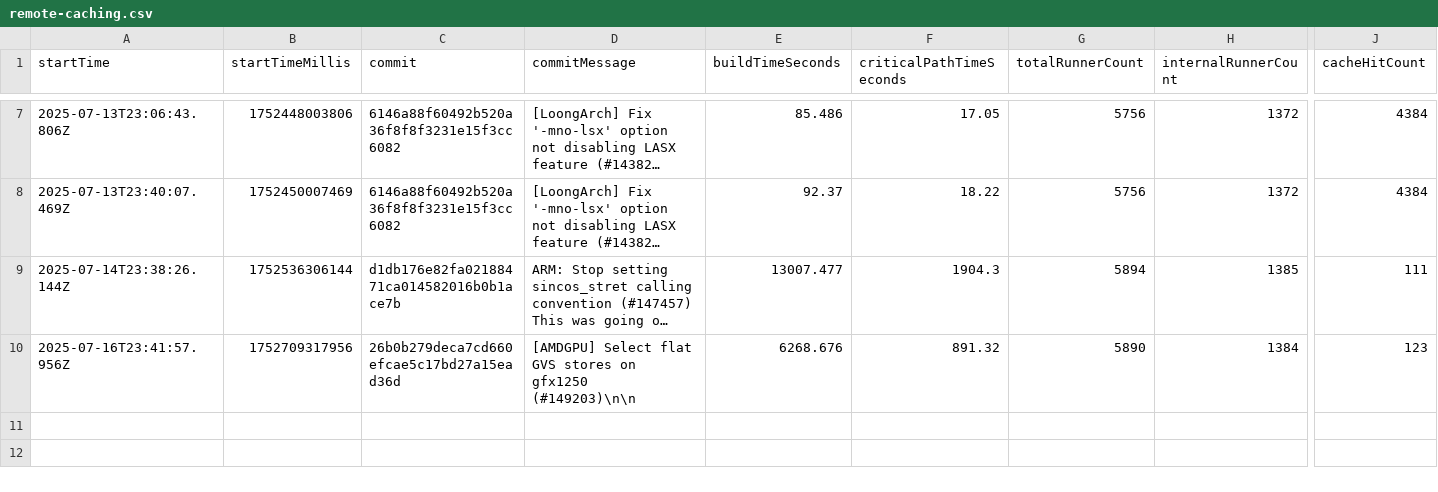
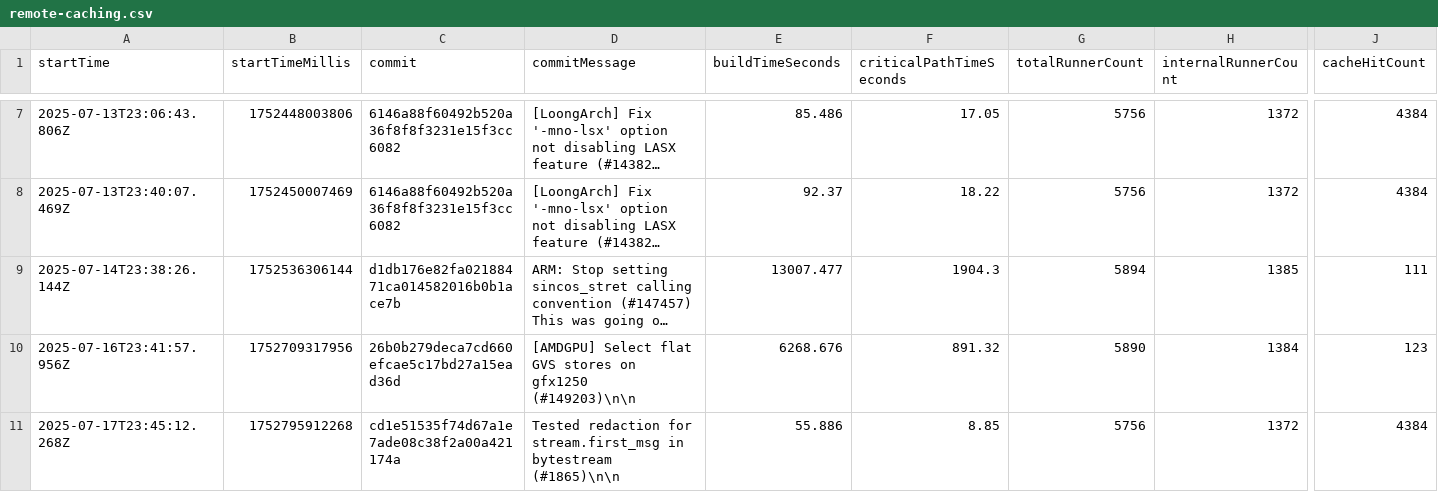
Before and after one commit to ayewo/nativelink-rbe-benchmarks, a CSV file: remote-caching.csv, drawn as a sheet; only a part is shown, gaps mark what is left out; long unchanged cells end in …; rows hold the shown columns only; the diff names each change by its address in the sheet, - before the commit and + after, or states it on an @@ line.

```diff
--- a/remote-caching.csv
+++ b/remote-caching.csv
+row 11: 2025-07-17T23:45:12.268Z | 1752795912268 | cd1e51535f74d67a1e7ade08c38f2a00a421174a | Tested redaction for stream.first_msg in bytestream (#1865)\n\n | 55.886 | 8.85 | 5756 | 1372 | 4384
```
Also changed, not shown: remote-execution.csv.
